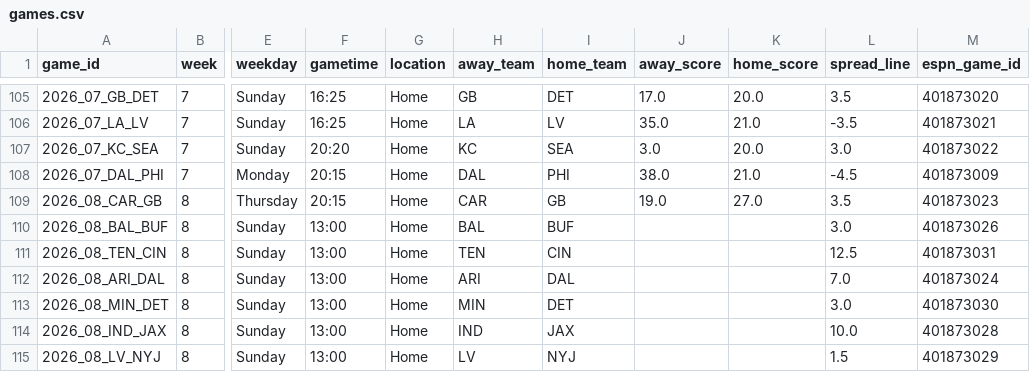
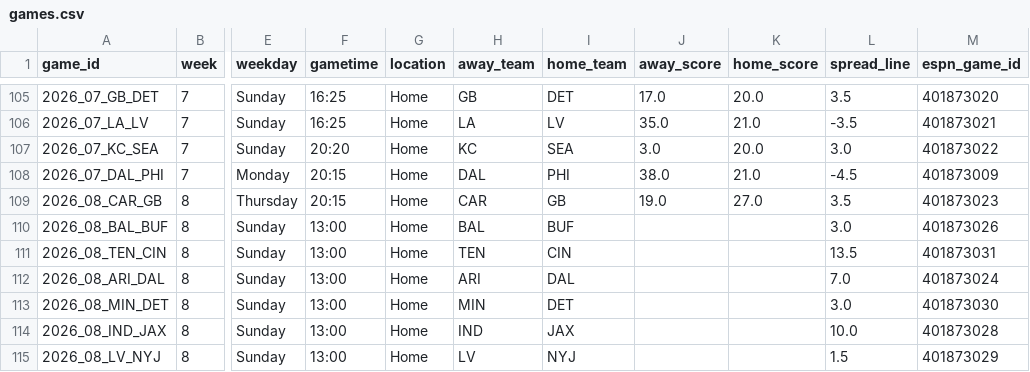
Before and after one commit to jasondchew/nfl-derby-26-27, a CSV file: data/games.csv, drawn as a sheet; only a part is shown, gaps mark what is left out; the diff names each change by its address in the sheet, - before the commit and + after, or states it on an @@ line.

```diff
--- a/data/games.csv
+++ b/data/games.csv
-L111 (spread_line): 12.5
+L111 (spread_line): 13.5
```
Also changed, not shown: 1 other file.
